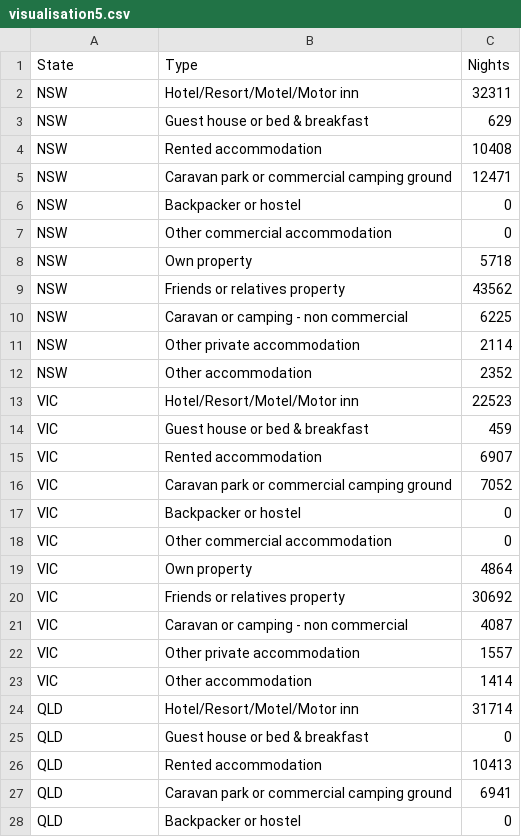
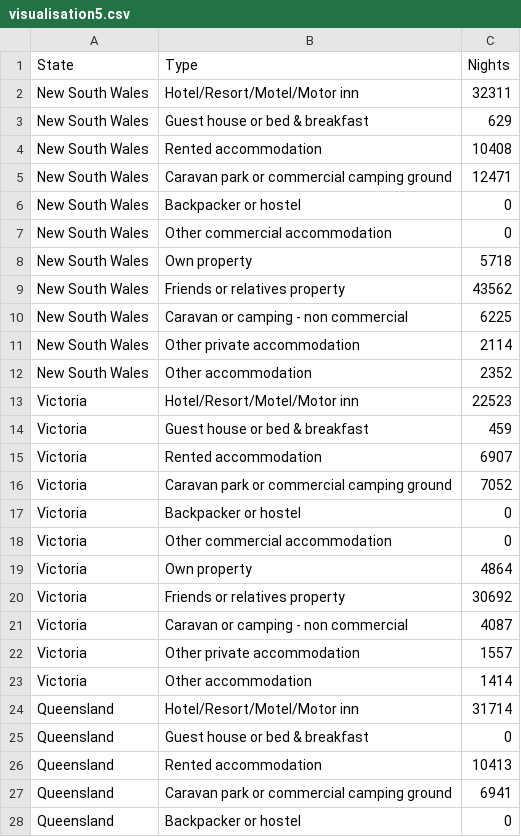
Before and after one commit to AryaanH/FIT3179-Assignment2, a CSV file: data/visualisation5.csv, drawn as a sheet; only a part is shown; the diff covers the shown part only.

Commit message:
changed state abbrev to full names

```diff
--- a/data/visualisation5.csv
+++ b/data/visualisation5.csv
@@ -1,28 +1,28 @@
 State,Type,Nights
-NSW,Hotel/Resort/Motel/Motor inn,32311
-NSW,Guest house or bed & breakfast,629
-NSW,Rented accommodation,10408
-NSW,Caravan park or commercial camping ground,12471
-NSW,Backpacker or hostel,0
-NSW,Other commercial accommodation,0
-NSW,Own property,5718
-NSW,Friends or relatives property,43562
-NSW,Caravan or camping - non commercial,6225
-NSW,Other private accommodation,2114
-NSW,Other accommodation,2352
-VIC,Hotel/Resort/Motel/Motor inn,22523
-VIC,Guest house or bed & breakfast,459
-VIC,Rented accommodation,6907
-VIC,Caravan park or commercial camping ground,7052
-VIC,Backpacker or hostel,0
-VIC,Other commercial accommodation,0
-VIC,Own property,4864
-VIC,Friends or relatives property,30692
-VIC,Caravan or camping - non commercial,4087
-VIC,Other private accommodation,1557
-VIC,Other accommodation,1414
-QLD,Hotel/Resort/Motel/Motor inn,31714
-QLD,Guest house or bed & breakfast,0
-QLD,Rented accommodation,10413
-QLD,Caravan park or commercial camping ground,6941
-QLD,Backpacker or hostel,0
+New South Wales,Hotel/Resort/Motel/Motor inn,32311
+New South Wales,Guest house or bed & breakfast,629
+New South Wales,Rented accommodation,10408
+New South Wales,Caravan park or commercial camping ground,12471
+New South Wales,Backpacker or hostel,0
+New South Wales,Other commercial accommodation,0
+New South Wales,Own property,5718
+New South Wales,Friends or relatives property,43562
+New South Wales,Caravan or camping - non commercial,6225
+New South Wales,Other private accommodation,2114
+New South Wales,Other accommodation,2352
+Victoria,Hotel/Resort/Motel/Motor inn,22523
+Victoria,Guest house or bed & breakfast,459
+Victoria,Rented accommodation,6907
+Victoria,Caravan park or commercial camping ground,7052
+Victoria,Backpacker or hostel,0
+Victoria,Other commercial accommodation,0
+Victoria,Own property,4864
+Victoria,Friends or relatives property,30692
+Victoria,Caravan or camping - non commercial,4087
+Victoria,Other private accommodation,1557
+Victoria,Other accommodation,1414
+Queensland,Hotel/Resort/Motel/Motor inn,31714
+Queensland,Guest house or bed & breakfast,0
+Queensland,Rented accommodation,10413
+Queensland,Caravan park or commercial camping ground,6941
+Queensland,Backpacker or hostel,0
```
Also changed, not shown: 61 edited cells elsewhere in this file.
